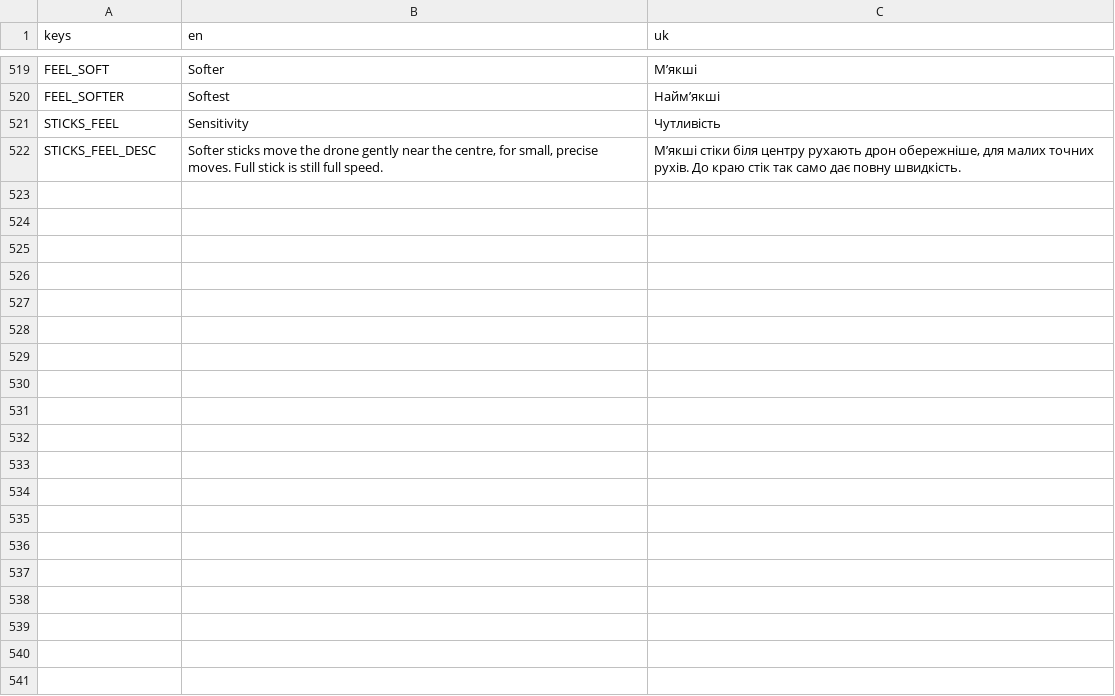
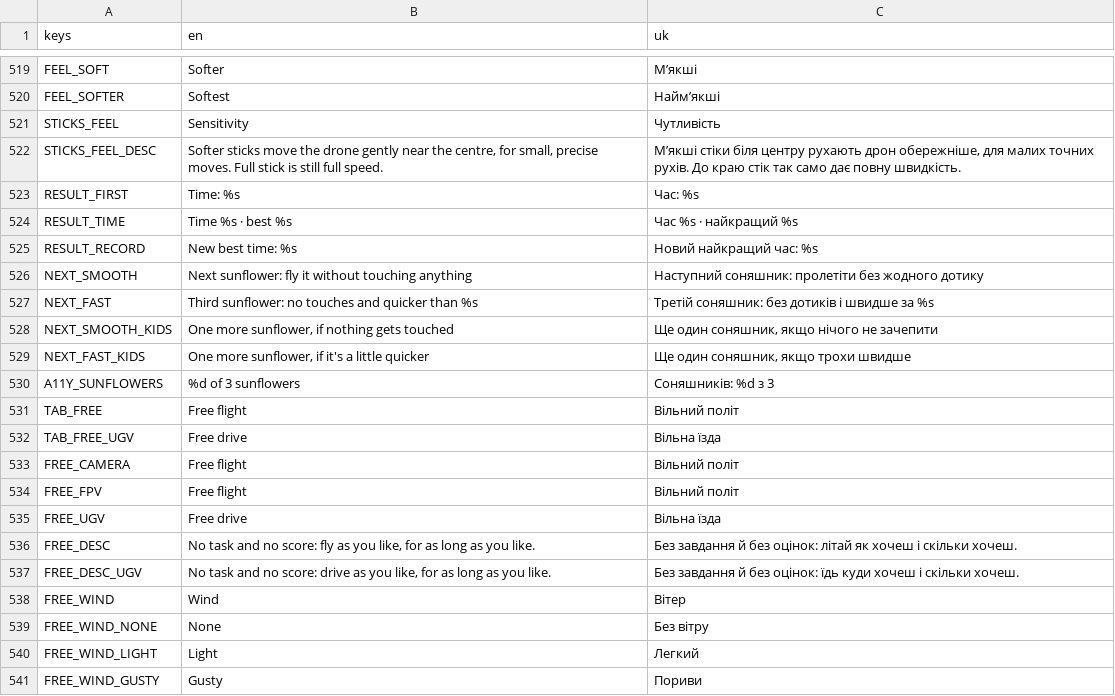
Before and after one commit to marybezuhla/shyriai, a CSV file: app/i18n/strings.csv, drawn as a sheet; only a part is shown, gaps mark what is left out; the diff covers the shown part only.

```diff
--- a/app/i18n/strings.csv
+++ b/app/i18n/strings.csv
@@ -522 +522,20 @@ STICKS_FEEL,Sensitivity,Чутливість
 STICKS_FEEL_DESC,"Softer sticks move the drone gently near the centre, for small, precise moves. Full stick is still full speed.","М’якші стіки біля центру рухають дрон обережніше, для малих точних рухів. До краю стік так само дає повну швидкість."
+RESULT_FIRST,Time: %s,Час: %s
+RESULT_TIME,Time %s · best %s,Час %s · найкращий %s
+RESULT_RECORD,New best time: %s,Новий найкращий час: %s
+NEXT_SMOOTH,Next sunflower: fly it without touching anything,Наступний соняшник: пролетіти без жодного дотику
+NEXT_FAST,Third sunflower: no touches and quicker than %s,Третій соняшник: без дотиків і швидше за %s
+NEXT_SMOOTH_KIDS,"One more sunflower, if nothing gets touched","Ще один соняшник, якщо нічого не зачепити"
+NEXT_FAST_KIDS,"One more sunflower, if it's a little quicker","Ще один соняшник, якщо трохи швидше"
+A11Y_SUNFLOWERS,%d of 3 sunflowers,Соняшників: %d з 3
+TAB_FREE,Free flight,Вільний політ
+TAB_FREE_UGV,Free drive,Вільна їзда
+FREE_CAMERA,Free flight,Вільний політ
+FREE_FPV,Free flight,Вільний політ
+FREE_UGV,Free drive,Вільна їзда
+FREE_DESC,"No task and no score: fly as you like, for as long as you like.","Без завдання й без оцінок: літай як хочеш і скільки хочеш."
+FREE_DESC_UGV,"No task and no score: drive as you like, for as long as you like.","Без завдання й без оцінок: їдь куди хочеш і скільки хочеш."
+FREE_WIND,Wind,Вітер
+FREE_WIND_NONE,None,Без вітру
+FREE_WIND_LIGHT,Light,Легкий
+FREE_WIND_GUSTY,Gusty,Пориви
```
Also changed, not shown: 42 added rows and 2 edited cells elsewhere in this file, 23 other files.
